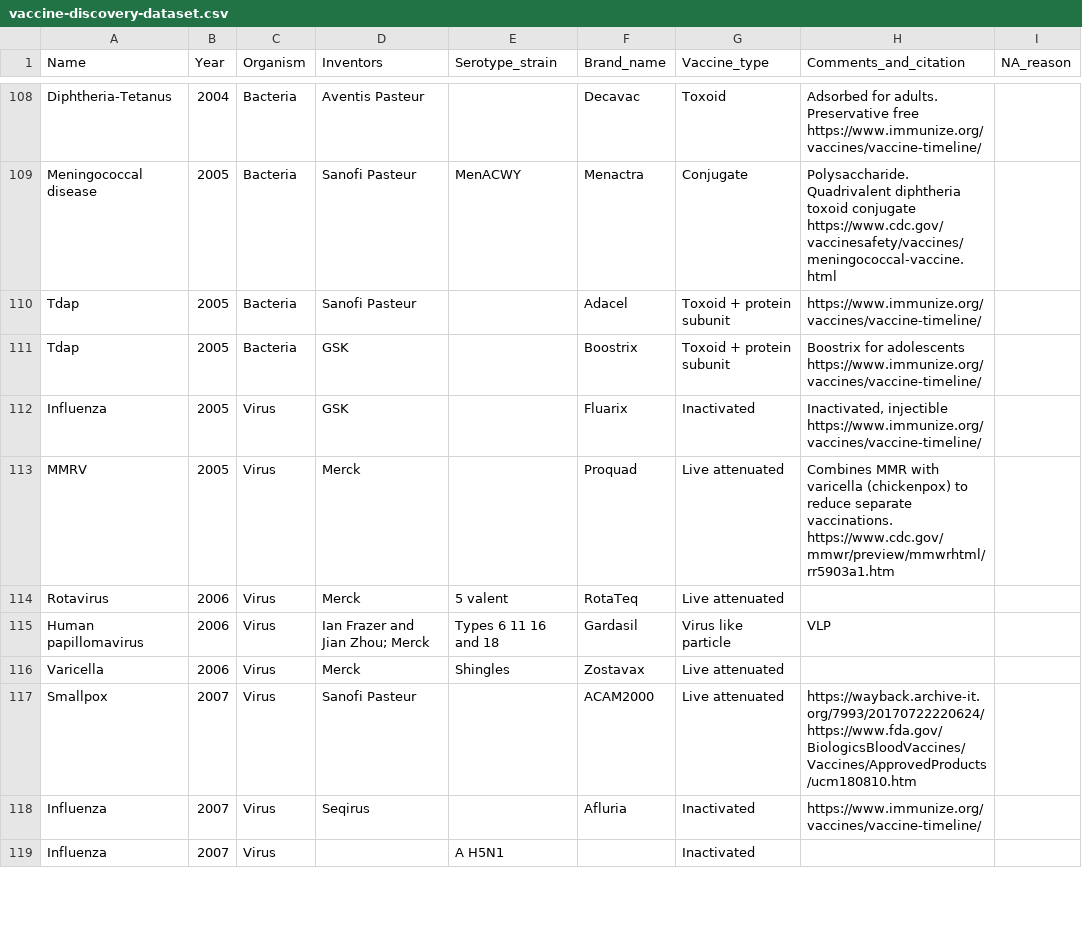
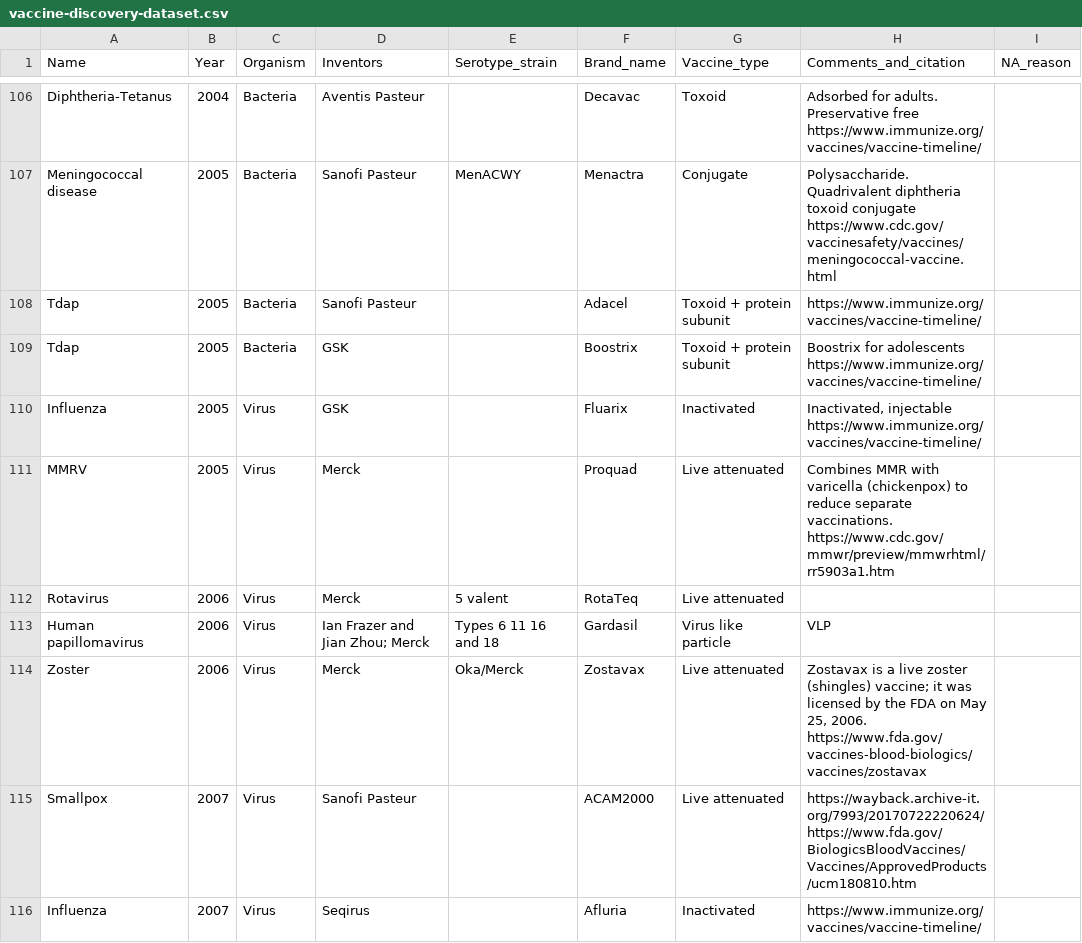
Before and after one commit to saloni-nd/scientific-discovery, a CSV file: vaccination_timeline/vaccine-discovery-dataset.csv, drawn as a sheet; only a part is shown, gaps mark what is left out; the shorter side is filled out with more unchanged rows; addresses are those after the commit; the diff covers the shown part only; the diff names each change by its address in the sheet, - before the commit and + after, or states it on an @@ line.

```diff
--- a/vaccination_timeline/vaccine-discovery-dataset.csv
+++ b/vaccination_timeline/vaccine-discovery-dataset.csv
-H110 (Comments_and_citation): Inactivated, injectible https://www.immunize.org/vaccines/vaccine-timeline/
+H110 (Comments_and_citation): Inactivated, injectable https://www.immunize.org/vaccines/vaccine-timeline/
-A114 (Name): Varicella
+A114 (Name): Zoster
-E114 (Serotype_strain): Shingles
+E114 (Serotype_strain): Oka/Merck
-H114 (Comments_and_citation): (empty)
+H114 (Comments_and_citation): Zostavax is a live zoster (shingles) vaccine; it was licensed by the FDA on May 25, 2006. https://www.fda.gov/vaccines-blood-biologics/vaccines/zostavax
```
Also changed, not shown: 2 removed rows and 51 edited cells elsewhere in this file.
